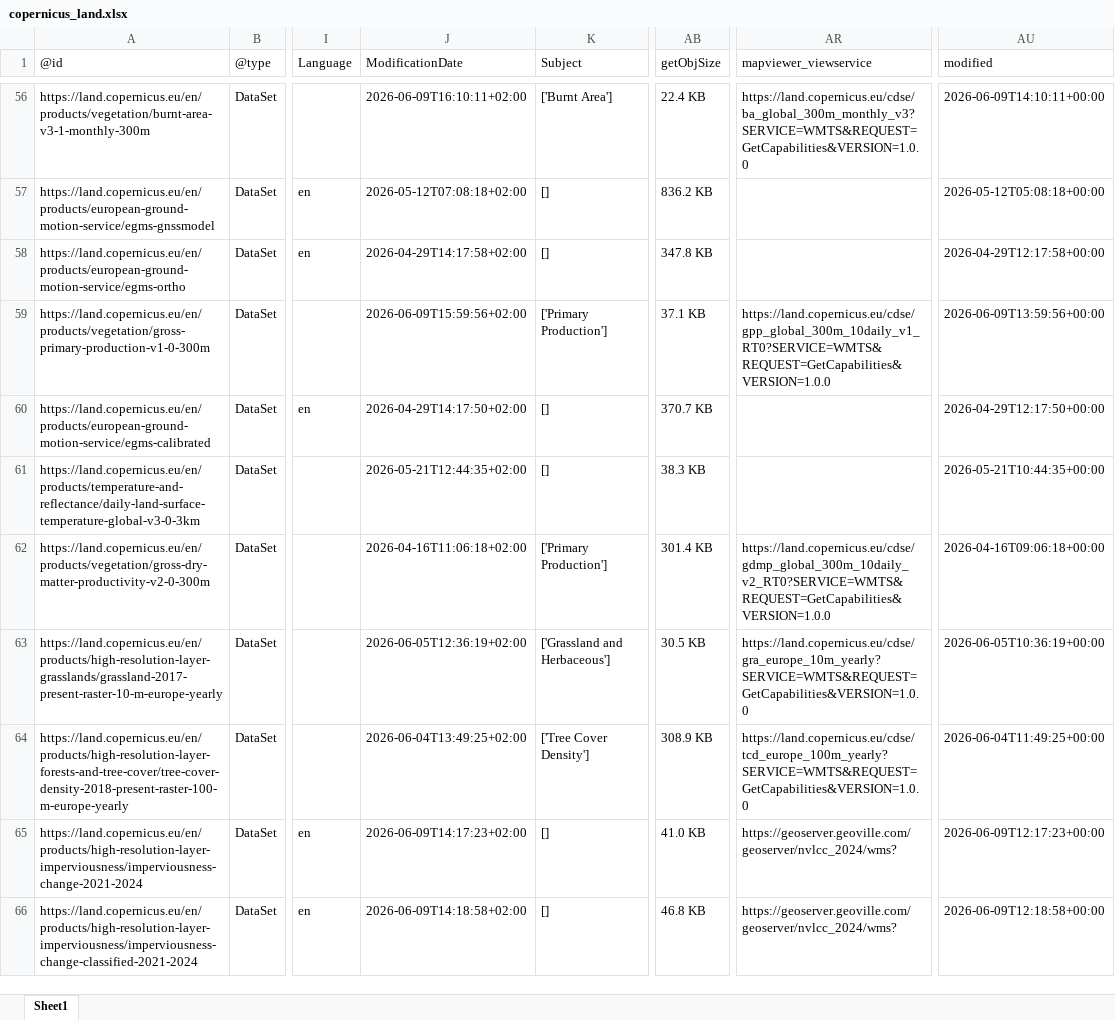
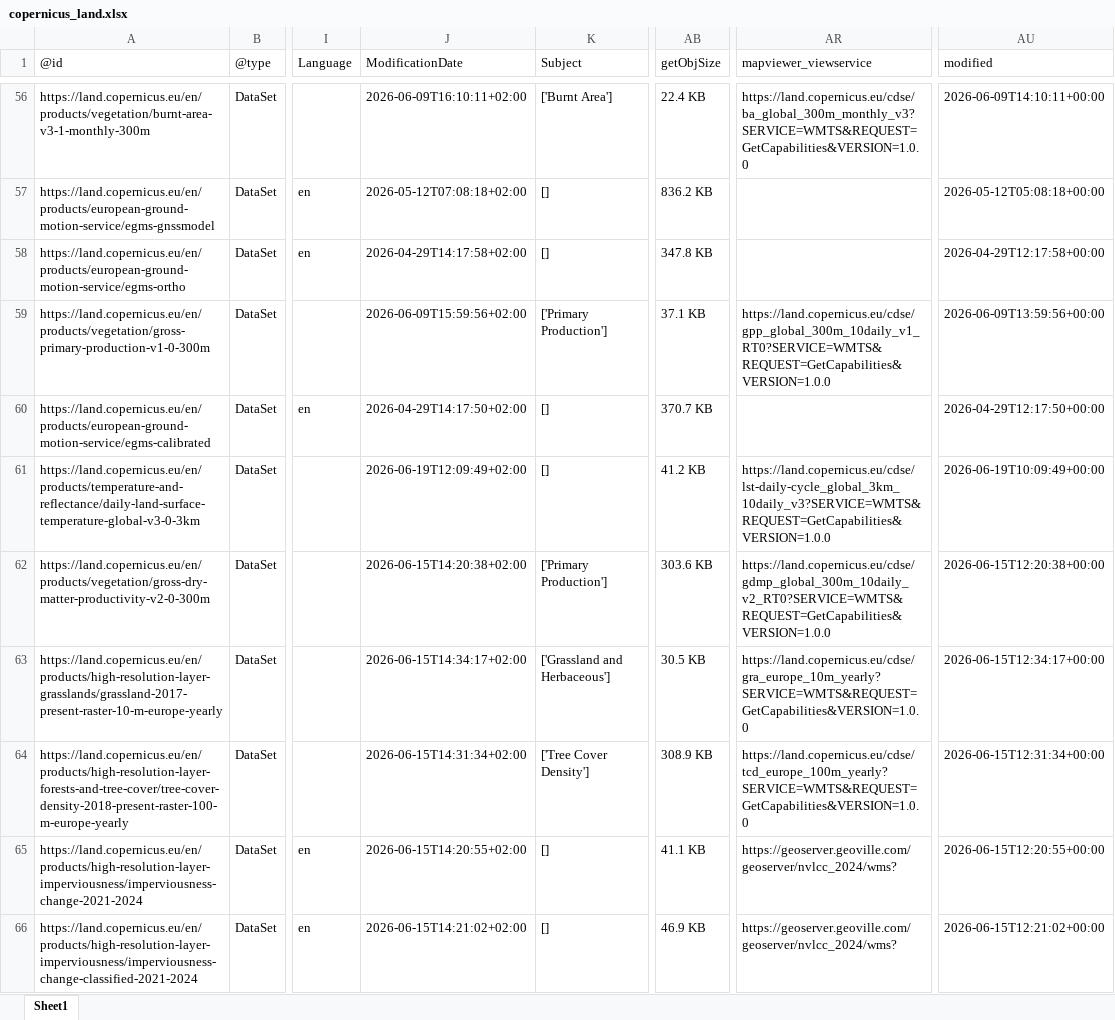
Before and after one commit to do-me/Copernicus-Services-Products-Metadata, an Excel workbook: outputs/excel/copernicus_land.xlsx, sheet Sheet1, drawn as a sheet; only a part is shown, gaps mark what is left out; values as stored, in another font and other column widths than the file's, no borders; the diff covers the shown part only; the diff names each change by its address in the sheet, - before the commit and + after, or states it on an @@ line.

```diff
--- a/outputs/excel/copernicus_land.xlsx (sheet Sheet1)
+++ b/outputs/excel/copernicus_land.xlsx (sheet Sheet1)
-J61 (ModificationDate): 2026-05-21T12:44:35+02:00
+J61 (ModificationDate): 2026-06-19T12:09:49+02:00
-AB61 (getObjSize): 38.3 KB
+AB61 (getObjSize): 41.2 KB
-AR61 (mapviewer_viewservice): (empty)
+AR61 (mapviewer_viewservice): https://land.copernicus.eu/cdse/lst-daily-cycle_global_3km_10daily_v3?SERVICE=WMTS&REQUEST=GetCapabilities&VERSION=1.0.0
-AU61 (modified): 2026-05-21T10:44:35+00:00
+AU61 (modified): 2026-06-19T10:09:49+00:00
-J62 (ModificationDate): 2026-04-16T11:06:18+02:00
+J62 (ModificationDate): 2026-06-15T14:20:38+02:00
-AB62 (getObjSize): 301.4 KB
+AB62 (getObjSize): 303.6 KB
-AU62 (modified): 2026-04-16T09:06:18+00:00
+AU62 (modified): 2026-06-15T12:20:38+00:00
-J63 (ModificationDate): 2026-06-05T12:36:19+02:00
+J63 (ModificationDate): 2026-06-15T14:34:17+02:00
-AU63 (modified): 2026-06-05T10:36:19+00:00
+AU63 (modified): 2026-06-15T12:34:17+00:00
-J64 (ModificationDate): 2026-06-04T13:49:25+02:00
+J64 (ModificationDate): 2026-06-15T14:31:34+02:00
-AU64 (modified): 2026-06-04T11:49:25+00:00
+AU64 (modified): 2026-06-15T12:31:34+00:00
-J65 (ModificationDate): 2026-06-09T14:17:23+02:00
+J65 (ModificationDate): 2026-06-15T14:20:55+02:00
-AB65 (getObjSize): 41.0 KB
+AB65 (getObjSize): 41.1 KB
-AU65 (modified): 2026-06-09T12:17:23+00:00
+AU65 (modified): 2026-06-15T12:20:55+00:00
-J66 (ModificationDate): 2026-06-09T14:18:58+02:00
+J66 (ModificationDate): 2026-06-15T14:21:02+02:00
-AB66 (getObjSize): 46.8 KB
+AB66 (getObjSize): 46.9 KB
-AU66 (modified): 2026-06-09T12:18:58+00:00
+AU66 (modified): 2026-06-15T12:21:02+00:00
```
Also changed, not shown: 174 edited cells elsewhere in this sheet, outputs/excel/copernicus_atmosphere.xlsx, outputs/excel/copernicus_climate.xlsx, 27 other files.
